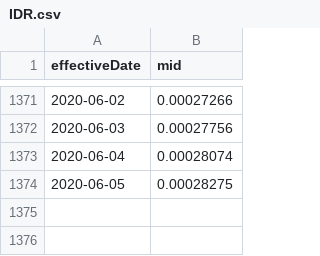
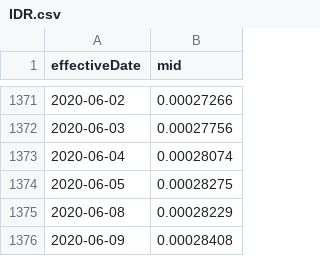
Before and after one commit to tomeklechu96/waluty, a CSV file: IDR.csv, drawn as a sheet; only a part is shown, gaps mark what is left out; the diff names each change by its address in the sheet, - before the commit and + after, or states it on an @@ line.

```diff
--- a/IDR.csv
+++ b/IDR.csv
+row 1375: 2020-06-08 | 0.00028229
+row 1376: 2020-06-09 | 0.00028408
```
Also changed, not shown: HUF.csv, INR.csv, 29 other files.
